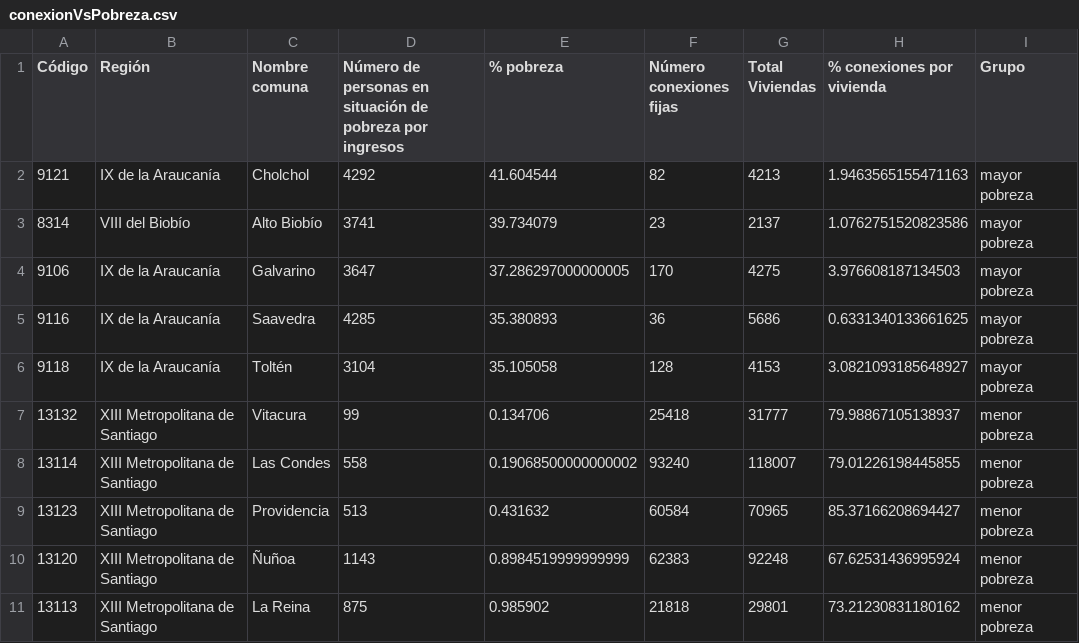
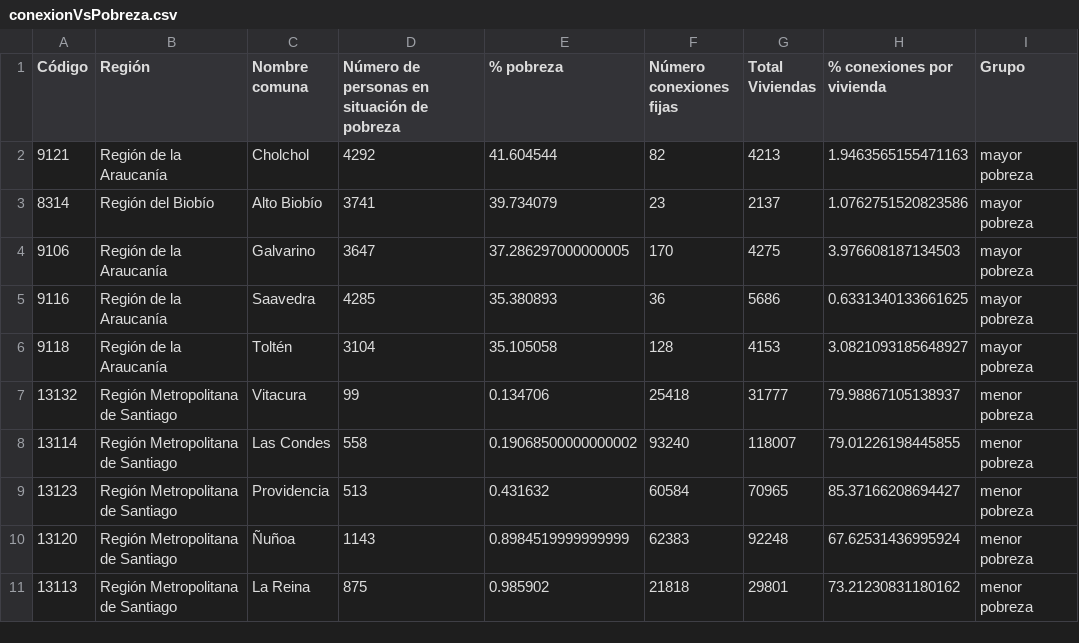
Before and after one commit to orbb4/Dashboard-BrechaDigital, a CSV file: Dataset/conexionVsPobreza.csv, drawn as a sheet.

```diff
--- a/Dataset/conexionVsPobreza.csv
+++ b/Dataset/conexionVsPobreza.csv
@@ -1,11 +1,11 @@
-Código,Región,Nombre comuna,Número de personas en situación de pobreza por ingresos,% pobreza,Número conexiones fijas,Total Viviendas,% conexiones por vivienda,Grupo
-9121,IX de la Araucanía ,Cholchol,4292,41.604544,82,4213,1.9463565155471163,mayor pobreza
-8314,VIII del Biobío,Alto Biobío,3741,39.734079,23,2137,1.0762751520823586,mayor pobreza
-9106,IX de la Araucanía ,Galvarino,3647,37.286297000000005,170,4275,3.976608187134503,mayor pobreza
-9116,IX de la Araucanía ,Saavedra,4285,35.380893,36,5686,0.6331340133661625,mayor pobreza
-9118,IX de la Araucanía ,Toltén,3104,35.105058,128,4153,3.0821093185648927,mayor pobreza
-13132,XIII Metropolitana de Santiago,Vitacura,99,0.134706,25418,31777,79.98867105138937,menor pobreza
-13114,XIII Metropolitana de Santiago,Las Condes,558,0.19068500000000002,93240,118007,79.01226198445855,menor pobreza
-13123,XIII Metropolitana de Santiago,Providencia,513,0.431632,60584,70965,85.37166208694427,menor pobreza
-13120,XIII Metropolitana de Santiago,Ñuñoa,1143,0.8984519999999999,62383,92248,67.62531436995924,menor pobreza
-13113,XIII Metropolitana de Santiago,La Reina,875,0.985902,21818,29801,73.21230831180162,menor pobreza
+Código,Región,Nombre comuna,Número de personas en situación de pobreza,% pobreza,Número conexiones fijas,Total Viviendas,% conexiones por vivienda,Grupo
+9121,Región de la Araucanía ,Cholchol,4292,41.604544,82,4213,1.9463565155471163,mayor pobreza
+8314,Región del Biobío,Alto Biobío,3741,39.734079,23,2137,1.0762751520823586,mayor pobreza
+9106,Región de la Araucanía ,Galvarino,3647,37.286297000000005,170,4275,3.976608187134503,mayor pobreza
+9116,Región de la Araucanía ,Saavedra,4285,35.380893,36,5686,0.6331340133661625,mayor pobreza
+9118,Región de la Araucanía ,Toltén,3104,35.105058,128,4153,3.0821093185648927,mayor pobreza
+13132,Región Metropolitana de Santiago,Vitacura,99,0.134706,25418,31777,79.98867105138937,menor pobreza
+13114,Región Metropolitana de Santiago,Las Condes,558,0.19068500000000002,93240,118007,79.01226198445855,menor pobreza
+13123,Región Metropolitana de Santiago,Providencia,513,0.431632,60584,70965,85.37166208694427,menor pobreza
+13120,Región Metropolitana de Santiago,Ñuñoa,1143,0.8984519999999999,62383,92248,67.62531436995924,menor pobreza
+13113,Región Metropolitana de Santiago,La Reina,875,0.985902,21818,29801,73.21230831180162,menor pobreza
```
Also changed, not shown: 1 other file.
